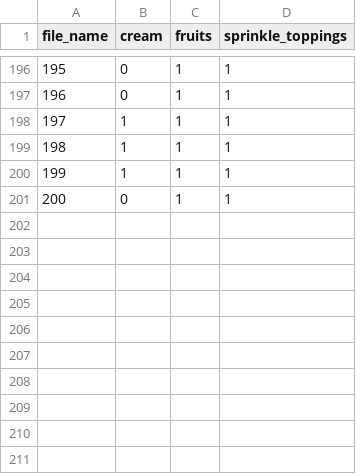
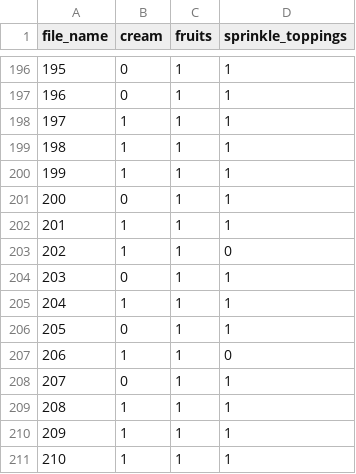
Before and after one commit to NandhiniPython/raw-csv, a CSV file: cake.csv, drawn as a sheet; only a part is shown, gaps mark what is left out.

Commit message:
Add files via upload

```diff
--- a/cake.csv
+++ b/cake.csv
@@ -201 +201,11 @@ file_name,cream,fruits,sprinkle_toppings
 200,0,1,1
+201,1,1,1
+202,1,1,0
+203,0,1,1
+204,1,1,1
+205,0,1,1
+206,1,1,0
+207,0,1,1
+208,1,1,1
+209,1,1,1
+210,1,1,1
```
